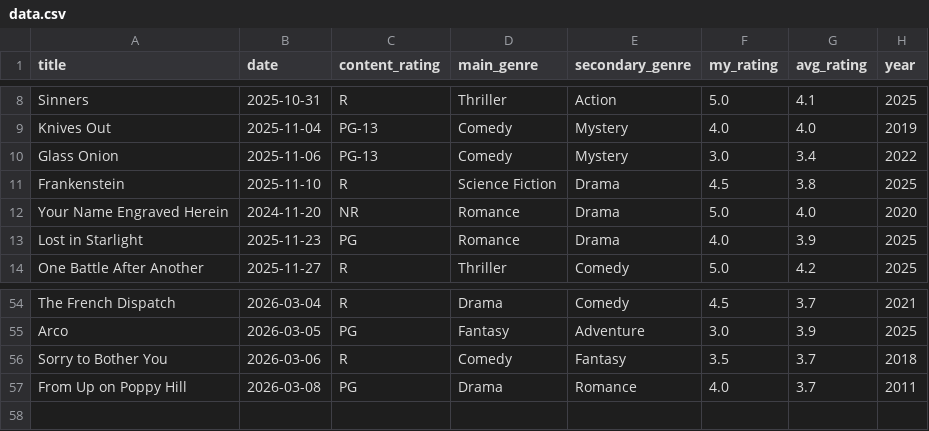
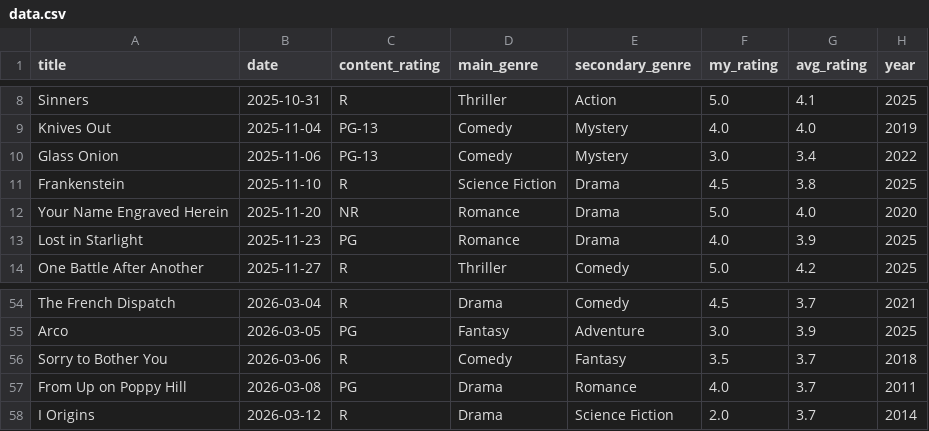
Before and after one commit to maryannchen/a3-viz, a CSV file: data.csv, drawn as a sheet; only a part is shown, gaps mark what is left out.

Commit message:
Update data.csv

```diff
--- a/data.csv
+++ b/data.csv
@@ -11,3 +11,3 @@ Glass Onion,2025-11-06,PG-13,Comedy,Mystery,3.0,3.4,2022
 Frankenstein,2025-11-10,R,Science Fiction,Drama,4.5,3.8,2025
-Your Name Engraved Herein,2024-11-20,NR,Romance,Drama,5.0,4.0,2020
+Your Name Engraved Herein,2025-11-20,NR,Romance,Drama,5.0,4.0,2020
 Lost in Starlight,2025-11-23,PG,Romance,Drama,4.0,3.9,2025
@@ -57 +57,2 @@ Sorry to Bother You,2026-03-06,R,Comedy,Fantasy,3.5,3.7,2018
 From Up on Poppy Hill,2026-03-08,PG,Drama,Romance,4.0,3.7,2011
+I Origins,2026-03-12,R,Drama,Science Fiction,2.0,3.7,2014
```
